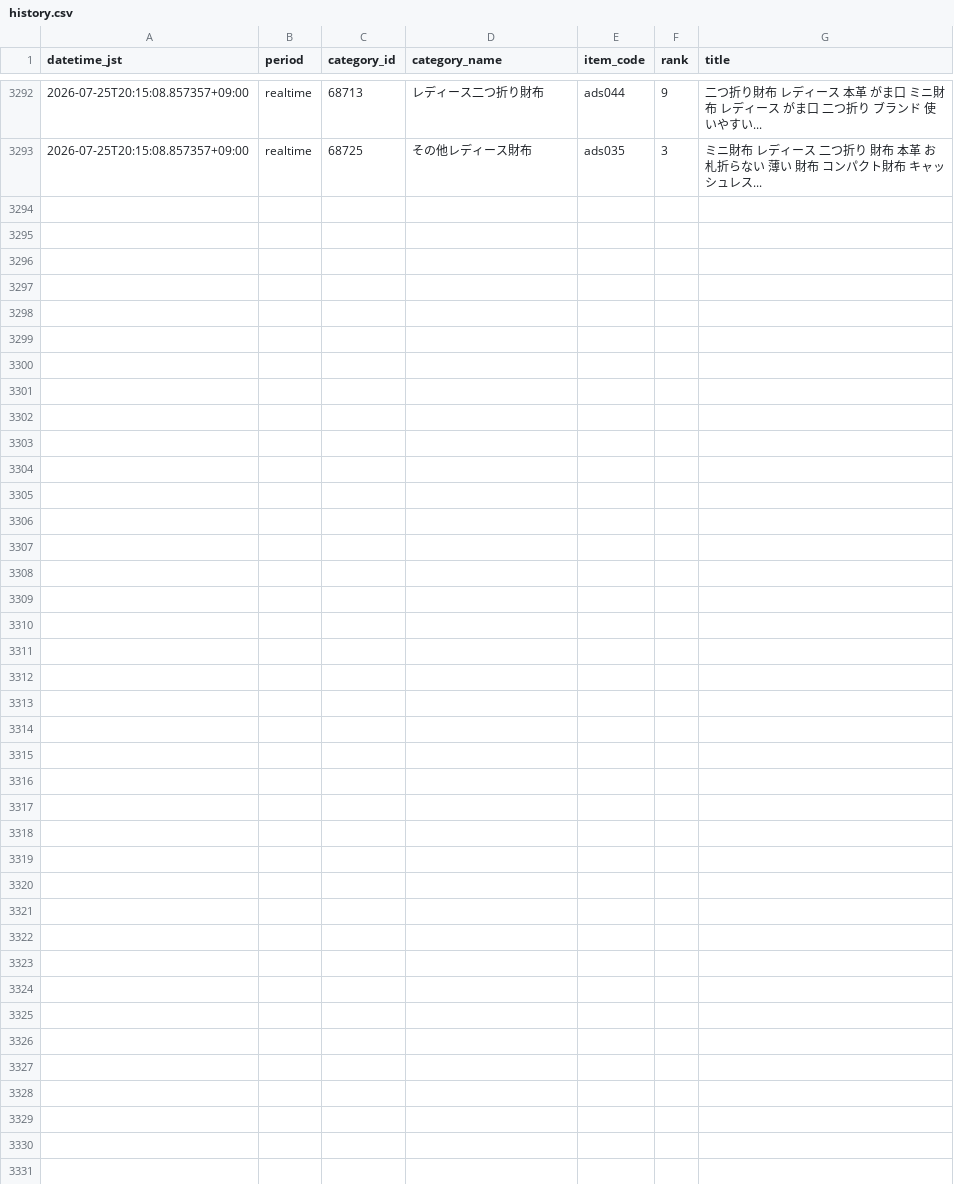
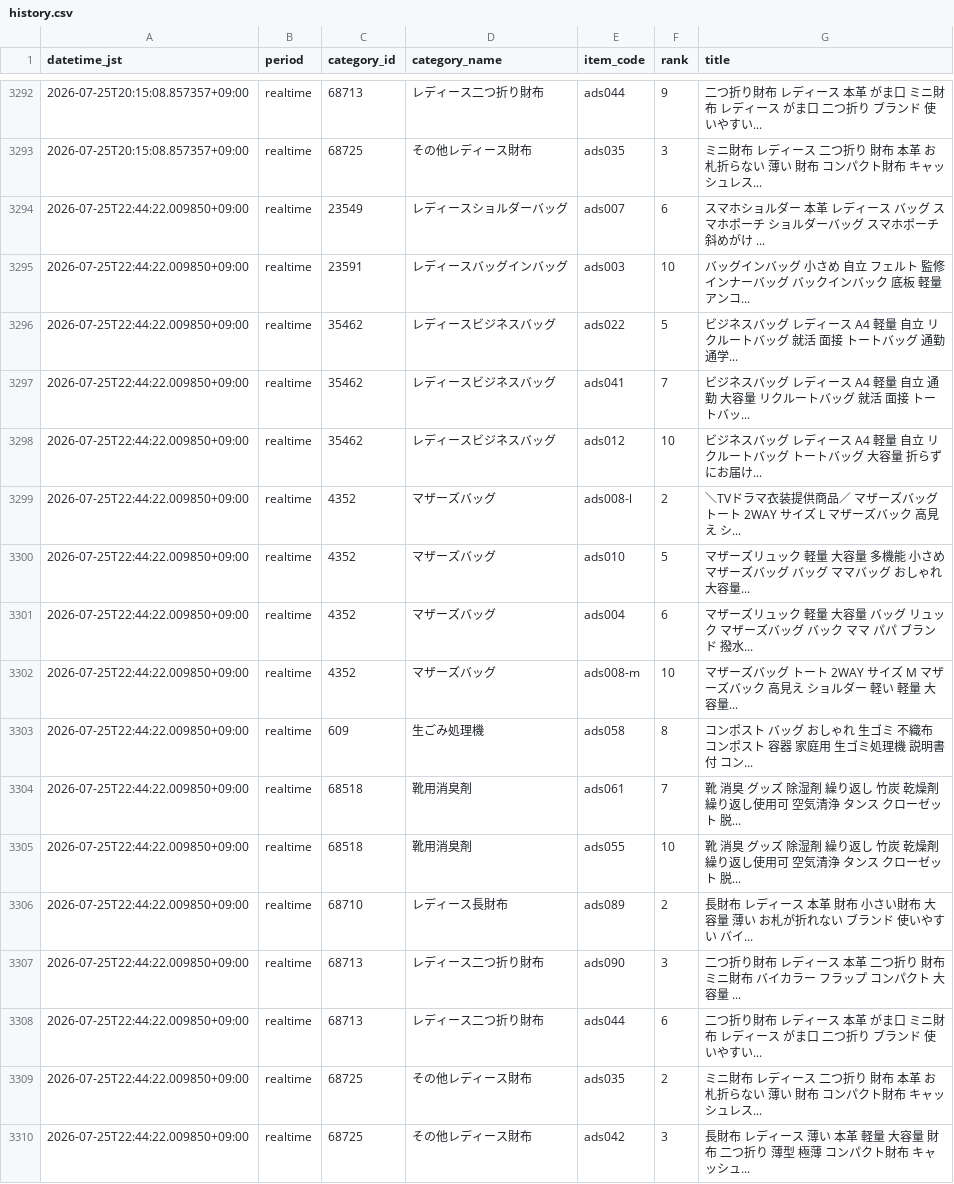
Before and after one commit to ads-hideki/yahoo-ranking-monitor, a CSV file: data/history.csv, drawn as a sheet; only a part is shown, gaps mark what is left out.

```diff
--- a/data/history.csv
+++ b/data/history.csv
@@ -3293 +3293,18 @@
 2026-07-25T20:15:08.857357+09:00,realtime,68725,その他レディース財布,ads035,3,ミニ財布 レディース 二つ折り 財布 本革 お札折らない 薄い 財布 コンパクト財布 キャッシュレス...
+2026-07-25T22:44:22.009850+09:00,realtime,23549,レディースショルダーバッグ,ads007,6,スマホショルダー 本革 レディース バッグ スマホポーチ ショルダーバッグ スマホポーチ 斜めがけ ...
+2026-07-25T22:44:22.009850+09:00,realtime,23591,レディースバッグインバッグ,ads003,10,バッグインバッグ 小さめ 自立 フェルト 監修 インナーバッグ バックインバック 底板 軽量 アンコ...
+2026-07-25T22:44:22.009850+09:00,realtime,35462,レディースビジネスバッグ,ads022,5,ビジネスバッグ レディース A4 軽量 自立 リクルートバッグ 就活 面接 トートバッグ 通勤 通学...
+2026-07-25T22:44:22.009850+09:00,realtime,35462,レディースビジネスバッグ,ads041,7,ビジネスバッグ レディース A4 軽量 自立 通勤 大容量 リクルートバッグ 就活 面接 トートバッ...
+2026-07-25T22:44:22.009850+09:00,realtime,35462,レディースビジネスバッグ,ads012,10,ビジネスバッグ レディース A4 軽量 自立 リクルートバッグ トートバッグ 大容量 折らずにお届け...
+2026-07-25T22:44:22.009850+09:00,realtime,4352,マザーズバッグ,ads008-l,2,＼TVドラマ衣装提供商品／ マザーズバッグ トート 2WAY サイズ L マザーズバック 高見え シ...
+2026-07-25T22:44:22.009850+09:00,realtime,4352,マザーズバッグ,ads010,5,マザーズリュック 軽量 大容量 多機能 小さめ マザーズバッグ バッグ ママバッグ おしゃれ 大容量...
+2026-07-25T22:44:22.009850+09:00,realtime,4352,マザーズバッグ,ads004,6,マザーズリュック 軽量 大容量 バッグ リュック マザーズバッグ バック ママ パパ ブランド 撥水...
+2026-07-25T22:44:22.009850+09:00,realtime,4352,マザーズバッグ,ads008-m,10,マザーズバッグ トート 2WAY サイズ M マザーズバック 高見え ショルダー 軽い 軽量 大容量...
+2026-07-25T22:44:22.009850+09:00,realtime,609,生ごみ処理機,ads058,8,コンポスト バッグ おしゃれ 生ゴミ 不織布 コンポスト 容器 家庭用 生ゴミ処理機 説明書付 コン...
+2026-07-25T22:44:22.009850+09:00,realtime,68518,靴用消臭剤,ads061,7,靴 消臭 グッズ 除湿剤 繰り返し 竹炭 乾燥剤 繰り返し使用可 空気清浄 タンス クローゼット 脱...
+2026-07-25T22:44:22.009850+09:00,realtime,68518,靴用消臭剤,ads055,10,靴 消臭 グッズ 除湿剤 繰り返し 竹炭 乾燥剤 繰り返し使用可 空気清浄 タンス クローゼット 脱...
+2026-07-25T22:44:22.009850+09:00,realtime,68710,レディース長財布,ads089,2,長財布 レディース 本革 財布 小さい財布 大容量 薄い お札が折れない ブランド 使いやすい バイ...
+2026-07-25T22:44:22.009850+09:00,realtime,68713,レディース二つ折り財布,ads090,3,二つ折り財布 レディース 本革 二つ折り 財布 ミニ財布 バイカラー フラップ コンパクト 大容量 ...
+2026-07-25T22:44:22.009850+09:00,realtime,68713,レディース二つ折り財布,ads044,6,二つ折り財布 レディース 本革 がま口 ミニ財布 レディース がま口 二つ折り ブランド 使いやすい...
+2026-07-25T22:44:22.009850+09:00,realtime,68725,その他レディース財布,ads035,2,ミニ財布 レディース 二つ折り 財布 本革 お札折らない 薄い 財布 コンパクト財布 キャッシュレス...
+2026-07-25T22:44:22.009850+09:00,realtime,68725,その他レディース財布,ads042,3,長財布 レディース 薄い 本革 軽量 大容量 財布 二つ折り 薄型 極薄 コンパクト財布 キャッシュ...
```
Also changed, not shown: 3 other files.
